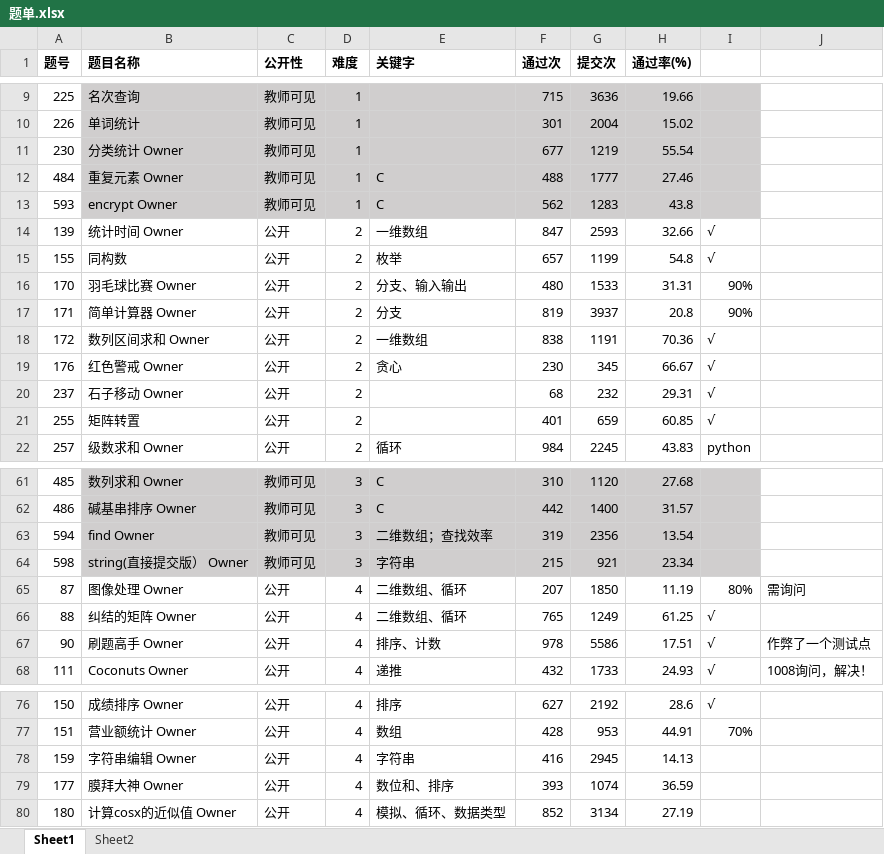
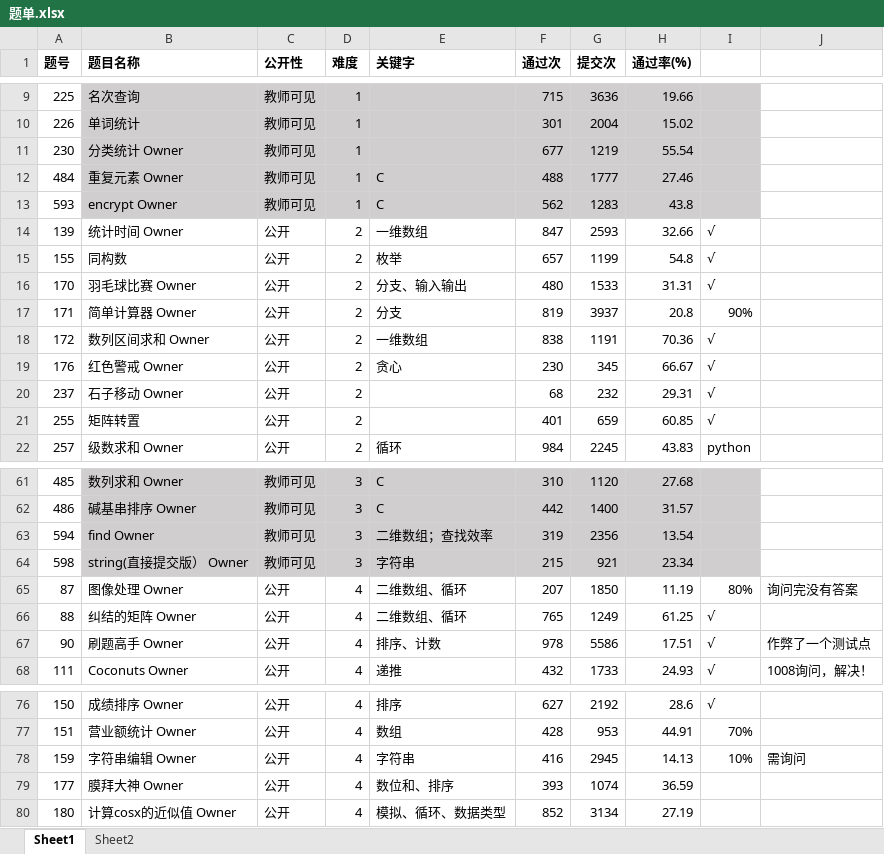
Before and after one commit to DuanYi516/Some-of-the-YOJ-Code-Writen-by-Me, an Excel workbook: 题单.xlsx, sheet Sheet1, drawn as a sheet; only a part is shown, gaps mark what is left out; values as stored, in another font and other column widths than the file's, no borders; the diff names each change by its address in the sheet, - before the commit and + after, or states it on an @@ line.

Commit message:
10.21更新

```diff
--- a/题单.xlsx (sheet Sheet1)
+++ b/题单.xlsx (sheet Sheet1)
-I16: 90%
+I16: √
-J65: 需询问
+J65: 询问完没有答案
-I78: (empty)
+I78: 10%
-J78: (empty)
+J78: 需询问
```
